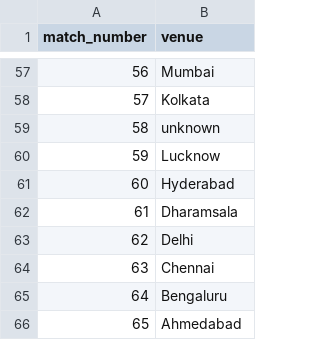
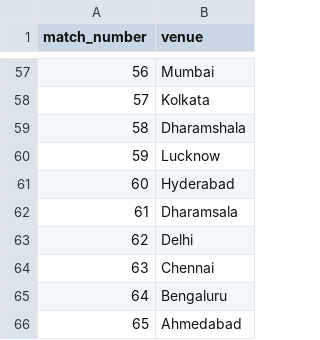
Before and after one commit to Saatu23/t20-fantasy-dataset, a CSV file: venues.csv, drawn as a sheet; only a part is shown, gaps mark what is left out.

Commit message:
Update venues.csv

```diff
--- a/venues.csv
+++ b/venues.csv
@@ -58,3 +58,3 @@ match_number,venue
 57,Kolkata
-58,unknown
+58,Dharamshala
 59,Lucknow
```
